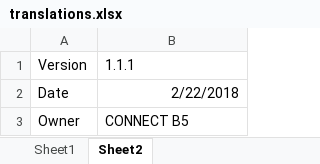
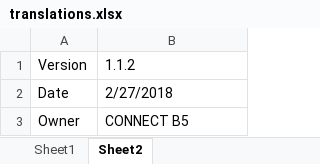
Before and after one commit to wifi4eu/master, an Excel workbook: wifi4eu-scripts/src/translations master file/xlsx2json/translations.xlsx, sheet Sheet2, drawn as a sheet; values as stored, in another font and other column widths than the file's, no borders; the diff names each change by its address in the sheet, - before the commit and + after, or states it on an @@ line.

```diff
--- a/wifi4eu-scripts/src/translations master file/xlsx2json/translations.xlsx (sheet Sheet2)
+++ b/wifi4eu-scripts/src/translations master file/xlsx2json/translations.xlsx (sheet Sheet2)
-B1: 1.1.1
+B1: 1.1.2
-B2: 2/22/2018
+B2: 2/27/2018
-B2 alignment: right
+B2 alignment: left
```
Also changed, not shown: sheet Sheet1, formulas that keep their value, 24 other files.
